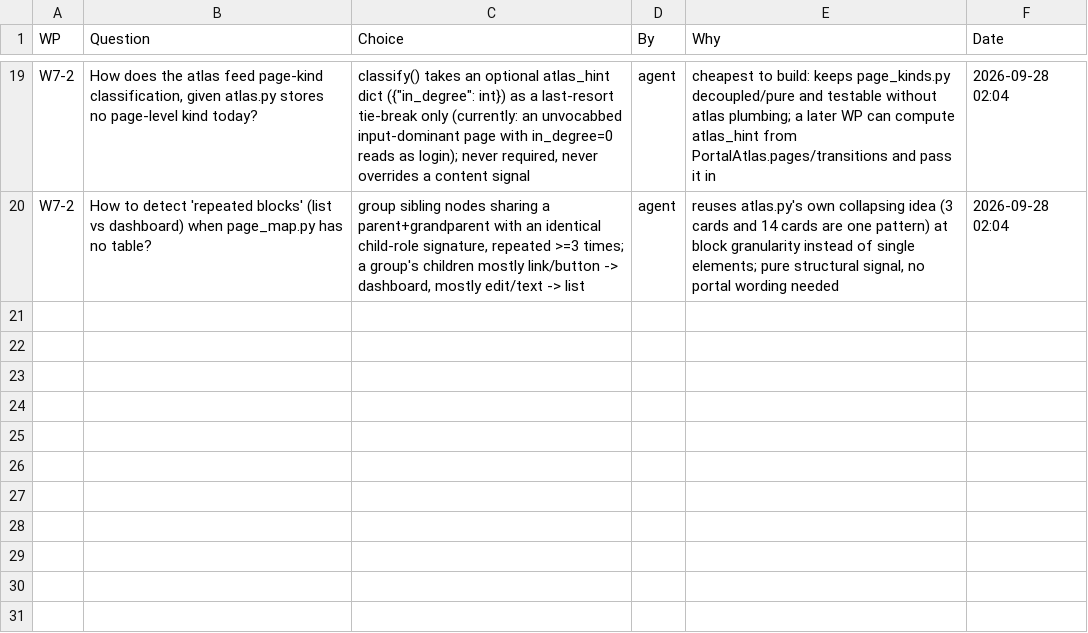
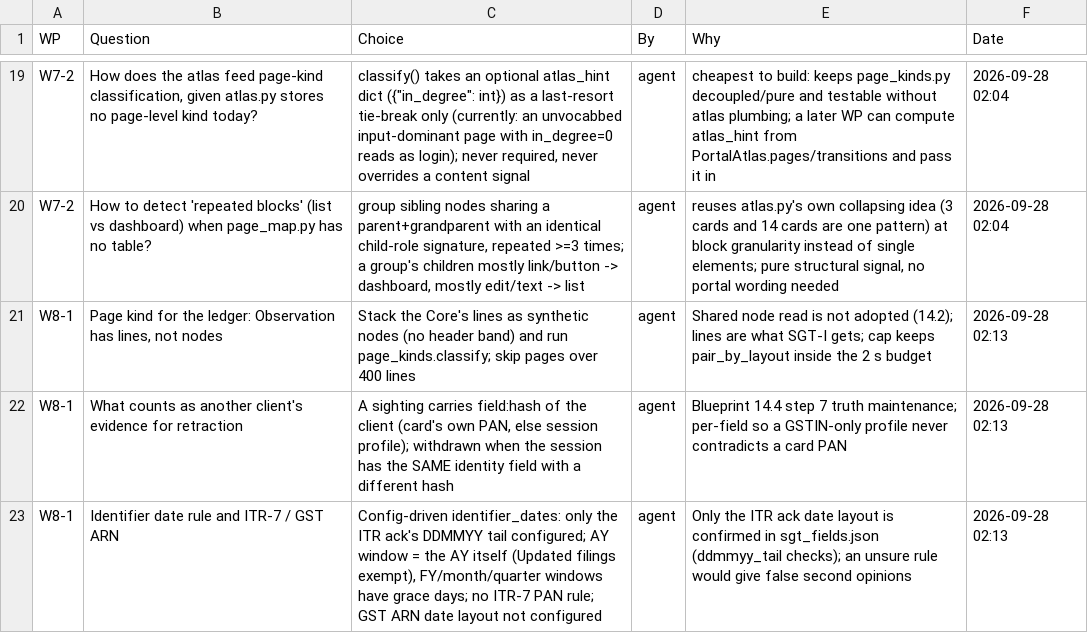
Before and after one commit to NexCardel/Project_Sera, a CSV file: docs/sgt-overhaul-decisions.csv, drawn as a sheet; only a part is shown, gaps mark what is left out; the diff names each change by its address in the sheet, - before the commit and + after, or states it on an @@ line.

```diff
--- a/docs/sgt-overhaul-decisions.csv
+++ b/docs/sgt-overhaul-decisions.csv
+row 21: W8-1 | Page kind for the ledger: Observation has lines, not nodes | Stack the Core's lines as synthetic nodes (no header band) and run page_kinds.classify; skip pages over 400 lines | agent | Shared node read is not adopted (14.2); lines are what SGT-I gets; cap keeps pair_by_layout inside the 2 s budget | 2026-09-28 02:13
+row 22: W8-1 | What counts as another client's evidence for retraction | A sighting carries field:hash of the client (card's own PAN, else session profile); withdrawn when the session has the SAME identity field with a different hash | agent | Blueprint 14.4 step 7 truth maintenance; per-field so a GSTIN-only profile never contradicts a card PAN | 2026-09-28 02:13
+row 23: W8-1 | Identifier date rule and ITR-7 / GST ARN | Config-driven identifier_dates: only the ITR ack's DDMMYY tail configured; AY window = the AY itself (Updated filings exempt), FY/month/quarter windows have grace days; no ITR-7 PAN rule; GST ARN date layout not configured | agent | Only the ITR ack date layout is confirmed in sgt_fields.json (ddmmyy_tail checks); an unsure rule would give false second opinions | 2026-09-28 02:13
```
Also changed, not shown: docs/sgt-overhaul-runs.csv, docs/sgt-overhaul-status.csv, 8 other files.
